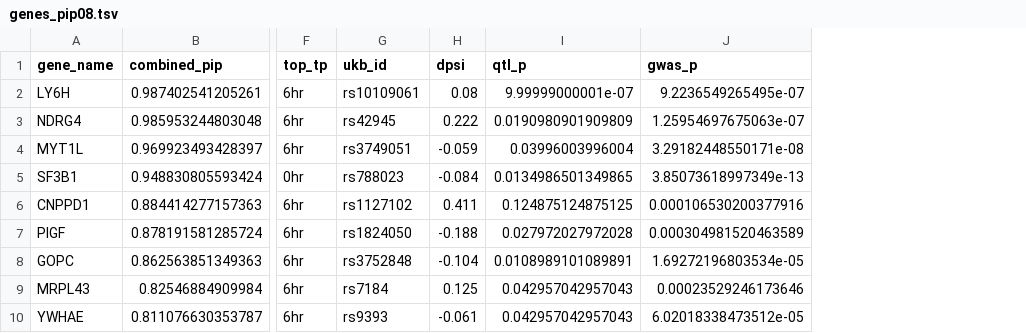
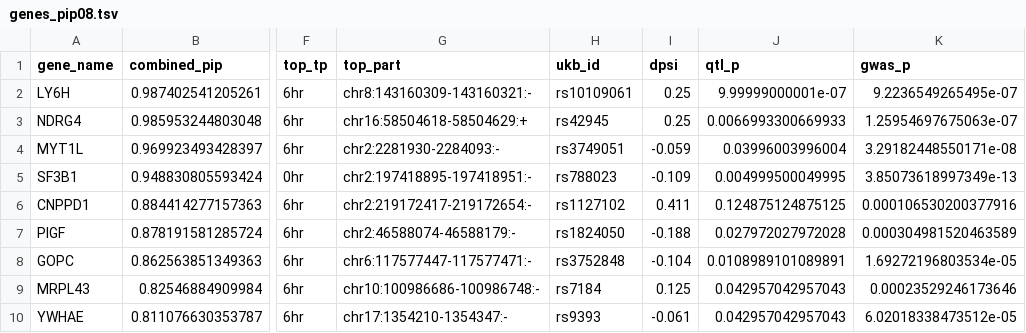
Before and after one commit to xsun1229/long_read_rna, a TSV file: docs/assets/grant_figures/genes_pip08.tsv, drawn as a sheet; only a part is shown, gaps mark what is left out; addresses are those after the commit; the diff names each change by its address in the sheet, - before the commit and + after, or states it on an @@ line.

```diff
--- a/docs/assets/grant_figures/genes_pip08.tsv
+++ b/docs/assets/grant_figures/genes_pip08.tsv
+column G (top_part), rows 2-10: chr8:143160309-143160321:- | chr16:58504618-58504629:+ | chr2:2281930-2284093:- | chr2:197418895-197418951:- | chr2:219172417-219172654:- | chr2:46588074-46588179:- | chr6:117577447-117577471:- | chr10:100986686-100986748:- | chr17:1354210-1354347:-
-I2 (dpsi): 0.08
+I2 (dpsi): 0.25
-I3 (dpsi): 0.222
+I3 (dpsi): 0.25
-J3 (qtl_p): 0.0190980901909809
+J3 (qtl_p): 0.0066993300669933
-I5 (dpsi): -0.084
+I5 (dpsi): -0.109
-J5 (qtl_p): 0.0134986501349865
+J5 (qtl_p): 0.004999500049995
```
Also changed, not shown: docs/assets/ctwas_scz_filter_reads10nc/joint_gene_pips.tsv, docs/assets/ctwas_scz_filter_reads10nc/joint_traits.tsv, 6 other files.
